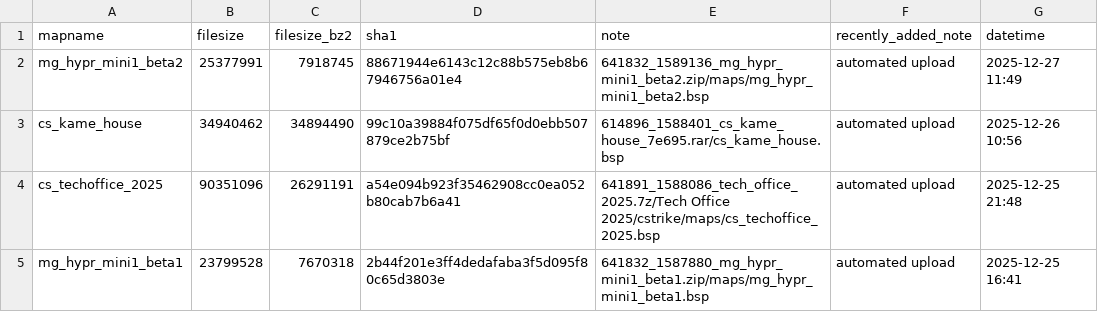
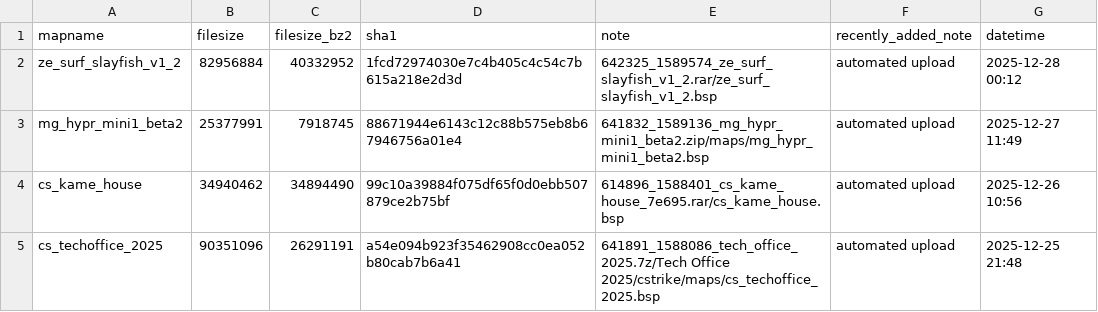
Before and after one commit to srcwr/maps-cstrike, a CSV file: recently_added.csv, drawn as a sheet; only a part is shown; the shorter side is filled out with more unchanged rows.

```diff
--- a/recently_added.csv
+++ b/recently_added.csv
@@ -1,2 +1,3 @@
 mapname,filesize,filesize_bz2,sha1,note,recently_added_note,datetime
+ze_surf_slayfish_v1_2,82956884,40332952,1fcd72974030e7c4b405c4c54c7b615a218e2d3d,642325_1589574_ze_surf_slayfish_v1_2.rar/ze_surf_slayfish_v1_2.bsp,automated upload,2025-12-28 00:12
 mg_hypr_mini1_beta2,25377991,7918745,88671944e6143c12c88b575eb8b67946756a01e4,641832_1589136_mg_hypr_mini1_beta2.zip/maps/mg_hypr_mini1_beta2.bsp,automated upload,2025-12-27 11:49
```
Also changed, not shown: gamebanana-modified-times.csv, unprocessed/gamebanana-x-automatic.csv, 1 other file.
